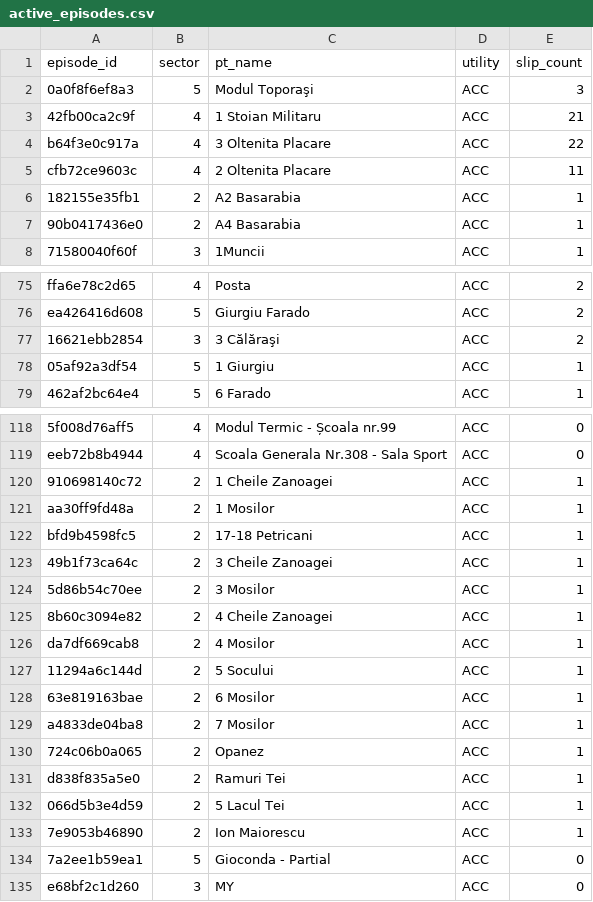
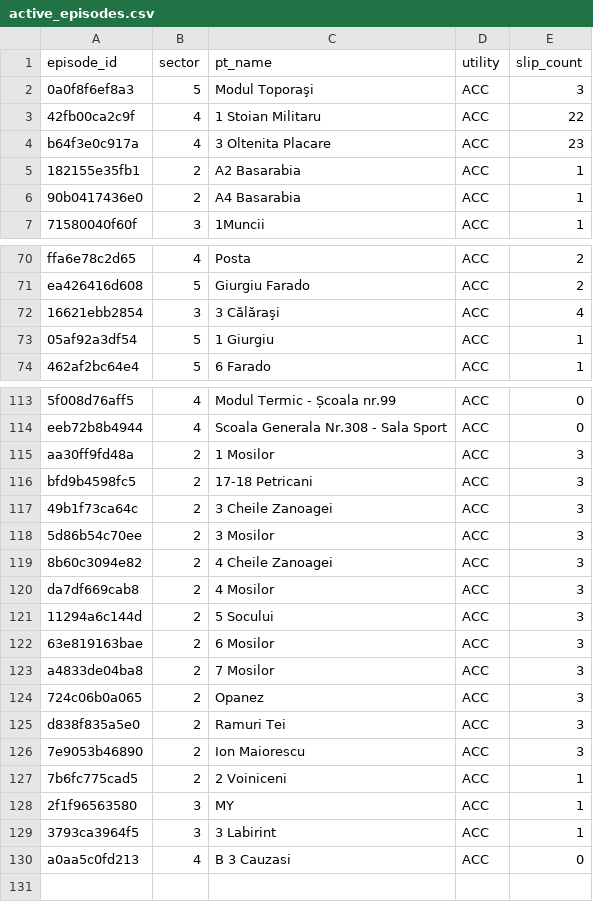
Before and after one commit to FlorinPopaCodes/termoficare-data, a CSV file: data/derived/active_episodes.csv, drawn as a sheet; only a part is shown, gaps mark what is left out; removed rows and columns are numbered as before the commit, all else as after; the diff covers the shown part only; the diff names each change by its address in the sheet, - before the commit and + after, or states it on an @@ line.

```diff
--- a/data/derived/active_episodes.csv
+++ b/data/derived/active_episodes.csv
-E3 (slip_count): 21
+E3 (slip_count): 22
-E4 (slip_count): 22
+E4 (slip_count): 23
-row 5: cfb72ce9603c | 4 | 2 Oltenita Placare | ACC | 11
-E72 (slip_count): 2
+E72 (slip_count): 4
-row 120: 910698140c72 | 2 | 1 Cheile Zanoagei | ACC | 1
-E115:E125 (slip_count): 1
+E115:E125 (slip_count): 3
-row 132: 066d5b3e4d59 | 2 | 5 Lacul Tei | ACC | 1
-E126 (slip_count): 1
+E126 (slip_count): 3
-row 134: 7a2ee1b59ea1 | 5 | Gioconda - Partial | ACC | 0
+row 127: 7b6fc775cad5 | 2 | 2 Voiniceni | ACC | 1
-A128 (episode_id): e68bf2c1d260
+A128 (episode_id): 2f1f96563580
-E128 (slip_count): 0
+E128 (slip_count): 1
+row 129: 3793ca3964f5 | 3 | 3 Labirint | ACC | 1
+row 130: a0aa5c0fd213 | 4 | B 3 Cauzasi | ACC | 0
```
Also changed, not shown: 4 removed rows and 27 edited cells elsewhere in this file, data/derived/on_time_rates.csv, 4 other files.
